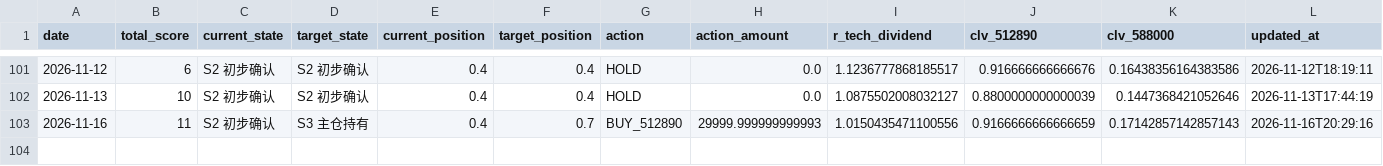
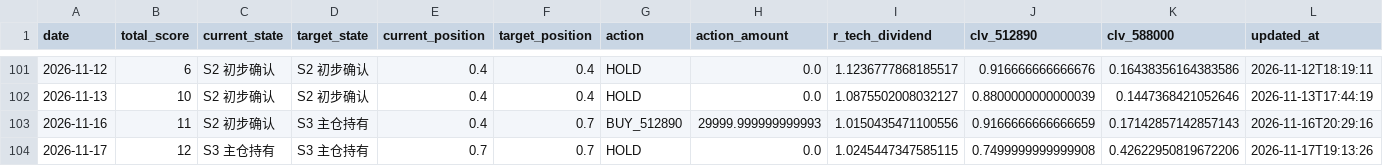
Before and after one commit to AmineSeRaFimmm/512890-dividend-rotation-pwa, a CSV file: data/signal_history.csv, drawn as a sheet; only a part is shown, gaps mark what is left out.

```diff
--- a/data/signal_history.csv
+++ b/data/signal_history.csv
@@ -103 +103,2 @@
 2026-11-16,11,S2 初步确认,S3 主仓持有,0.4,0.7,BUY_512890,29999.999999999993,1.0150435471100556,0.9166666666666659,0.17142857142857143,2026-11-16T20:29:16
+2026-11-17,12,S3 主仓持有,S3 主仓持有,0.7,0.7,HOLD,0.0,1.0245447347585115,0.7499999999999908,0.42622950819672206,2026-11-17T19:13:26
```
Also changed, not shown: data/live_prices.csv, 3 other files.
